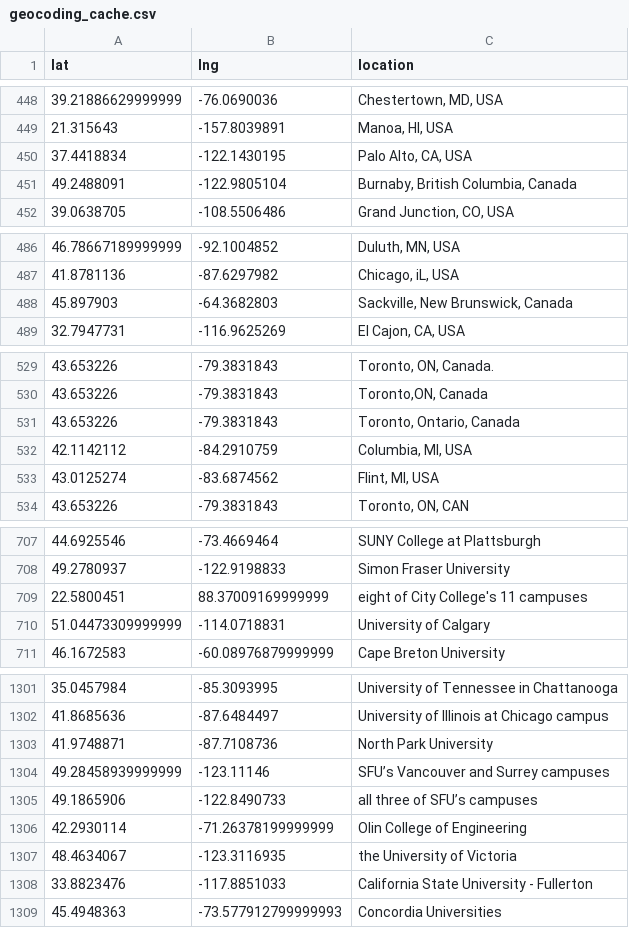
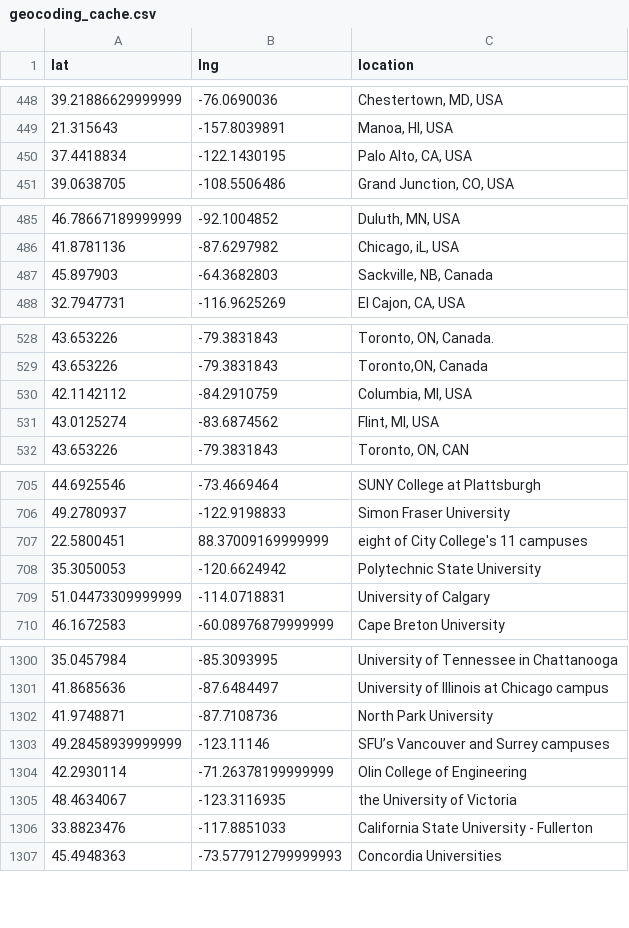
Before and after one commit to MPEDS/protests-analysis, a CSV file: tasks/mpeds/clean/geocoding_cache.csv, drawn as a sheet; only a part is shown, gaps mark what is left out; the diff covers the shown part only.

```diff
--- a/tasks/mpeds/clean/geocoding_cache.csv
+++ b/tasks/mpeds/clean/geocoding_cache.csv
@@ -450,3 +450,2 @@ lat,lng,location
 37.4418834,-122.1430195,"Palo Alto, CA, USA"
-49.2488091,-122.9805104,"Burnaby, British Columbia, Canada"
 39.0638705,-108.5506486,"Grand Junction, CO, USA"
@@ -487,3 +486,3 @@ lat,lng,location
 41.8781136,-87.6297982,"Chicago, iL, USA"
-45.897903,-64.3682803,"Sackville, New Brunswick, Canada"
+45.897903,-64.3682803,"Sackville, NB, Canada"
 32.7947731,-116.9625269,"El Cajon, CA, USA"
@@ -530,3 +529,2 @@ lat,lng,location
 43.653226,-79.3831843,"Toronto,ON, Canada"
-43.653226,-79.3831843,"Toronto, Ontario, Canada"
 42.1142112,-84.2910759,"Columbia, MI, USA"
@@ -709,2 +707,3 @@ lat,lng,location
 22.5800451,88.37009169999999,eight of City College's 11 campuses
+35.3050053,-120.6624942,Polytechnic State University
 51.04473309999999,-114.0718831,University of Calgary
@@ -1304,3 +1303,2 @@ lat,lng,location
 49.28458939999999,-123.11146,SFU’s Vancouver and Surrey campuses
-49.1865906,-122.8490733,all three of SFU’s campuses
 42.2930114,-71.26378199999999,Olin College of Engineering
```
Also changed, not shown: 2 moved rows elsewhere in this file, 8 other files.
